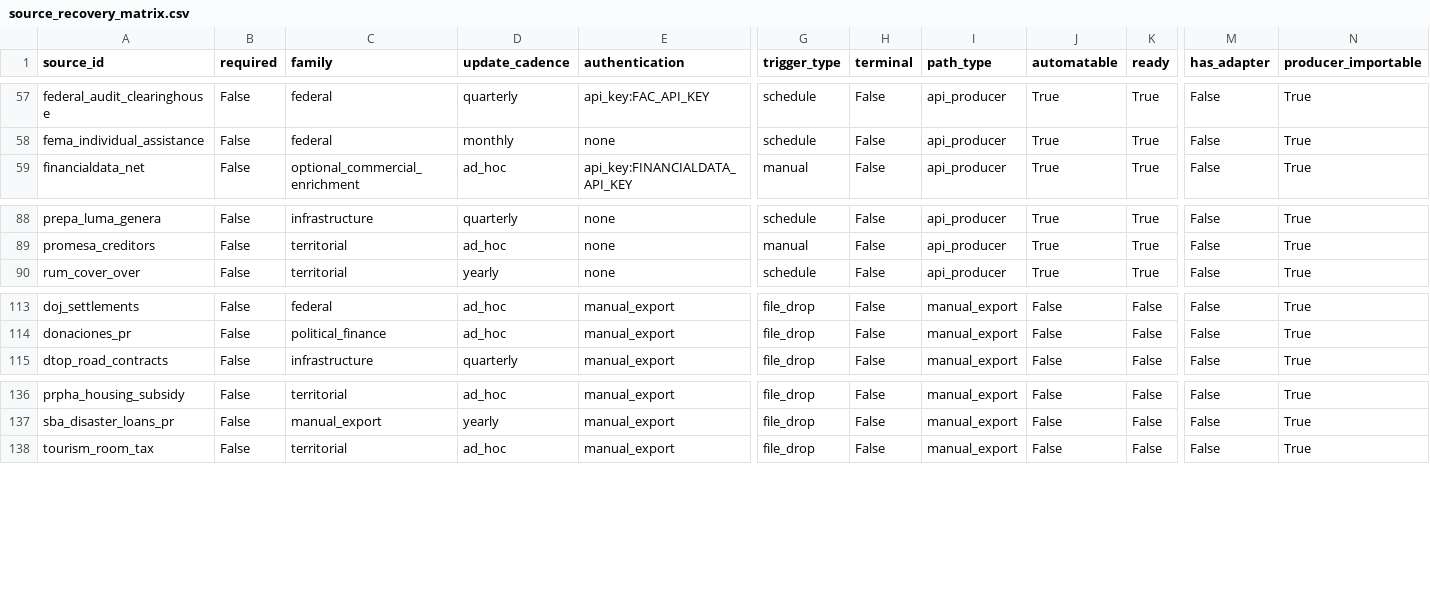
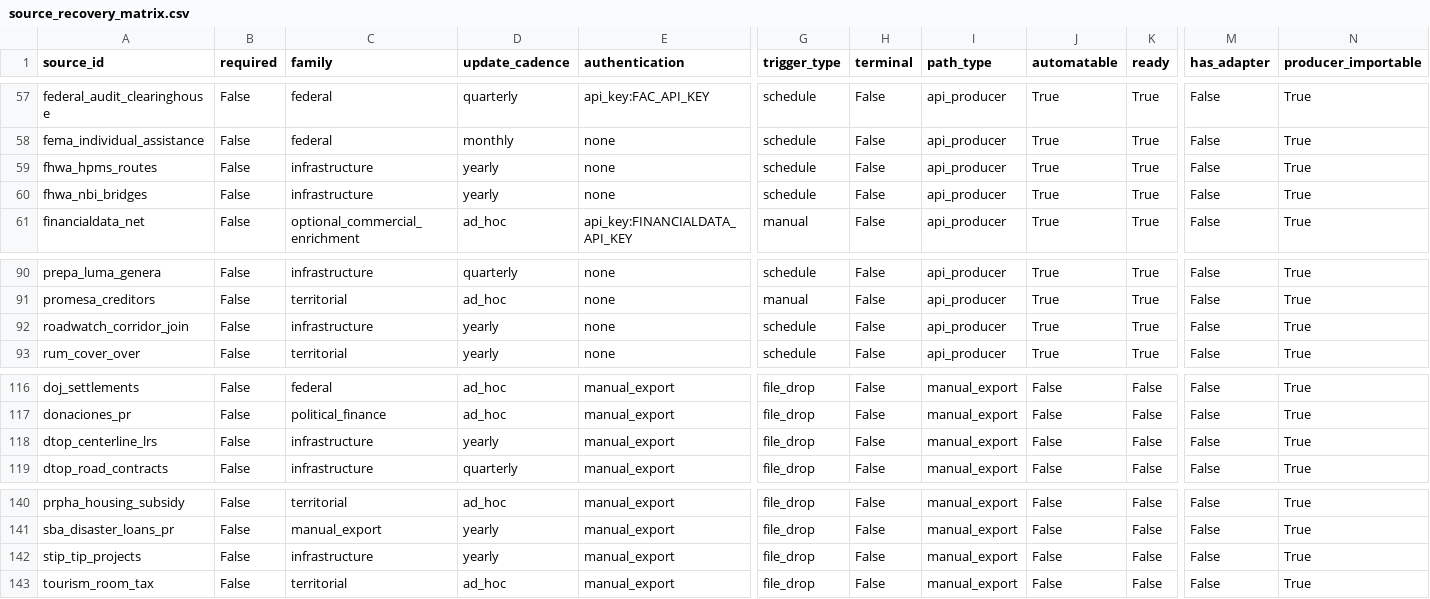
Before and after one commit to jotaele44/Contract-Sweeper, a CSV file: reports/source_recovery_matrix.csv, drawn as a sheet; only a part is shown, gaps mark what is left out; rows hold the shown columns only; the diff names each change by its address in the sheet, - before the commit and + after, or states it on an @@ line.

```diff
--- a/reports/source_recovery_matrix.csv
+++ b/reports/source_recovery_matrix.csv
+row 59: fhwa_hpms_routes | False | infrastructure | yearly | none | schedule | False | api_producer | True | True | False | True
+row 60: fhwa_nbi_bridges | False | infrastructure | yearly | none | schedule | False | api_producer | True | True | False | True
+row 92: roadwatch_corridor_join | False | infrastructure | yearly | none | schedule | False | api_producer | True | True | False | True
+row 118: dtop_centerline_lrs | False | infrastructure | yearly | manual_export | file_drop | False | manual_export | False | False | False | True
+row 142: stip_tip_projects | False | infrastructure | yearly | manual_export | file_drop | False | manual_export | False | False | False | True
```
Also changed, not shown: data/reference/geo_reason_codes.csv, reports/completeness_matrix.csv, 21 other files.
